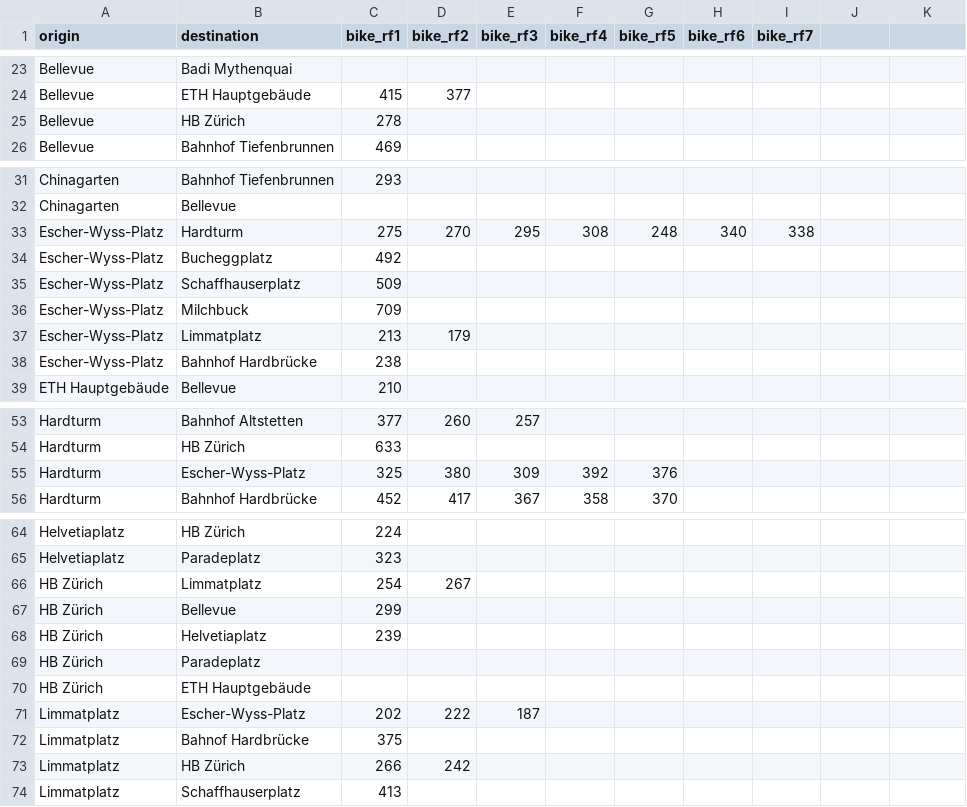
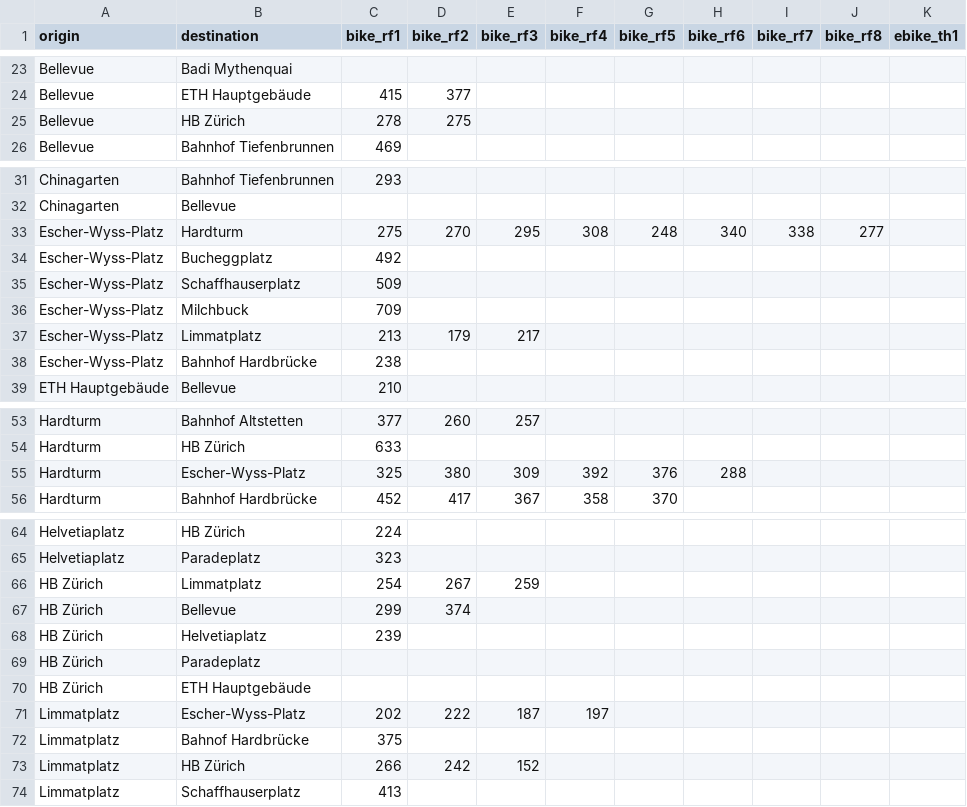
Before and after one commit to posmocoop/spatial_future, a CSV file: bikemappingzrh.csv, drawn as a sheet; only a part is shown, gaps mark what is left out; the diff names each change by its address in the sheet, - before the commit and + after, or states it on an @@ line.

Commit message:
Hardturm - Bellevue and back

```diff
--- a/bikemappingzrh.csv
+++ b/bikemappingzrh.csv
-J1: (empty)
+J1: bike_rf8
-K1: (empty)
+K1: ebike_th1
-D25 (bike_rf2): (empty)
+D25 (bike_rf2): 275
-J33 (bike_rf8): (empty)
+J33 (bike_rf8): 277
-E37 (bike_rf3): (empty)
+E37 (bike_rf3): 217
-H55 (bike_rf6): (empty)
+H55 (bike_rf6): 288
-E66 (bike_rf3): (empty)
+E66 (bike_rf3): 259
-D67 (bike_rf2): (empty)
+D67 (bike_rf2): 374
-F71 (bike_rf4): (empty)
+F71 (bike_rf4): 197
-E73 (bike_rf3): (empty)
+E73 (bike_rf3): 152
```
